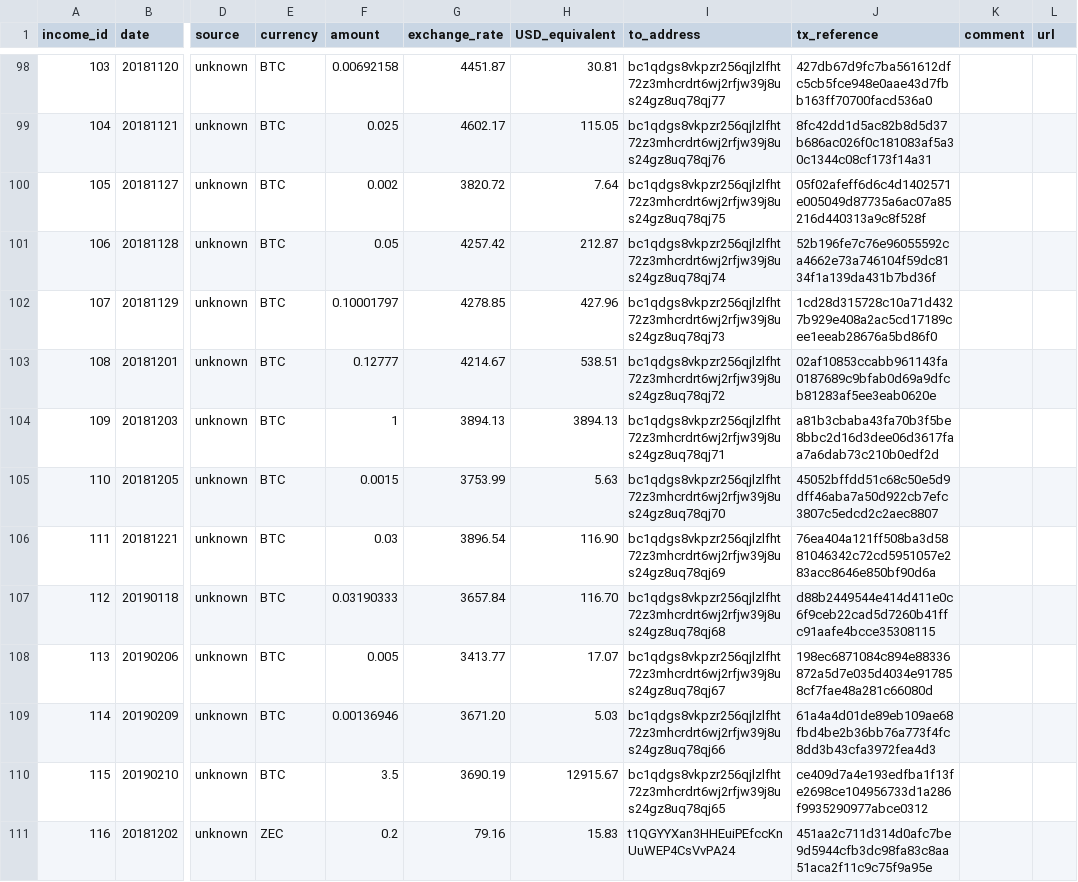
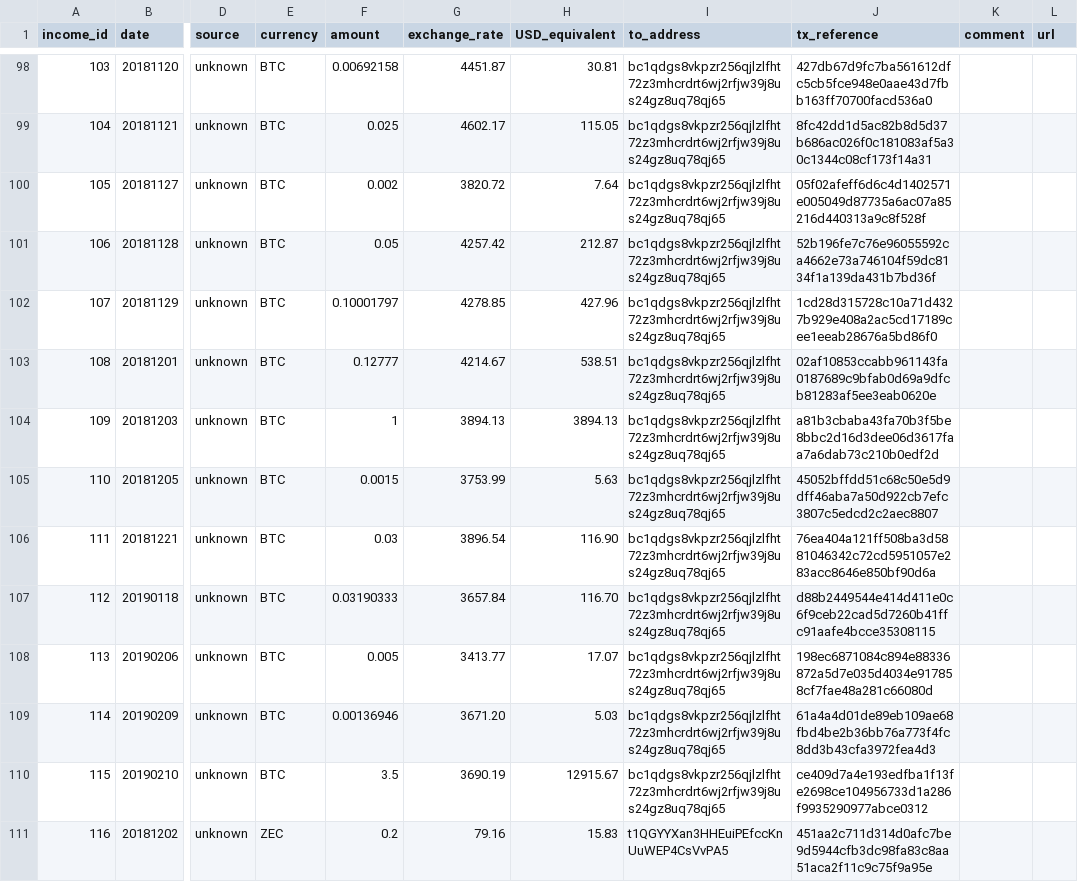
Before and after one commit to mimblewimble/grin-pm, a CSV file: financials/income_log.csv, drawn as a sheet; only a part is shown, gaps mark what is left out; the diff covers the shown part only; the diff names each change by its address in the sheet, - before the commit and + after, or states it on an @@ line.

Commit message:
fix: correct btc1 & zec address errors in income and spending logs

```diff
--- a/financials/income_log.csv
+++ b/financials/income_log.csv
-I98 (to_address): bc1qdgs8vkpzr256qjlzlfht72z3mhcrdrt6wj2rfjw39j8us24gz8uq78qj77
+I98 (to_address): bc1qdgs8vkpzr256qjlzlfht72z3mhcrdrt6wj2rfjw39j8us24gz8uq78qj65
-I99 (to_address): bc1qdgs8vkpzr256qjlzlfht72z3mhcrdrt6wj2rfjw39j8us24gz8uq78qj76
+I99 (to_address): bc1qdgs8vkpzr256qjlzlfht72z3mhcrdrt6wj2rfjw39j8us24gz8uq78qj65
-I100 (to_address): bc1qdgs8vkpzr256qjlzlfht72z3mhcrdrt6wj2rfjw39j8us24gz8uq78qj75
+I100 (to_address): bc1qdgs8vkpzr256qjlzlfht72z3mhcrdrt6wj2rfjw39j8us24gz8uq78qj65
-I101 (to_address): bc1qdgs8vkpzr256qjlzlfht72z3mhcrdrt6wj2rfjw39j8us24gz8uq78qj74
+I101 (to_address): bc1qdgs8vkpzr256qjlzlfht72z3mhcrdrt6wj2rfjw39j8us24gz8uq78qj65
-I102 (to_address): bc1qdgs8vkpzr256qjlzlfht72z3mhcrdrt6wj2rfjw39j8us24gz8uq78qj73
+I102 (to_address): bc1qdgs8vkpzr256qjlzlfht72z3mhcrdrt6wj2rfjw39j8us24gz8uq78qj65
-I103 (to_address): bc1qdgs8vkpzr256qjlzlfht72z3mhcrdrt6wj2rfjw39j8us24gz8uq78qj72
+I103 (to_address): bc1qdgs8vkpzr256qjlzlfht72z3mhcrdrt6wj2rfjw39j8us24gz8uq78qj65
-I104 (to_address): bc1qdgs8vkpzr256qjlzlfht72z3mhcrdrt6wj2rfjw39j8us24gz8uq78qj71
+I104 (to_address): bc1qdgs8vkpzr256qjlzlfht72z3mhcrdrt6wj2rfjw39j8us24gz8uq78qj65
-I105 (to_address): bc1qdgs8vkpzr256qjlzlfht72z3mhcrdrt6wj2rfjw39j8us24gz8uq78qj70
+I105 (to_address): bc1qdgs8vkpzr256qjlzlfht72z3mhcrdrt6wj2rfjw39j8us24gz8uq78qj65
-I106 (to_address): bc1qdgs8vkpzr256qjlzlfht72z3mhcrdrt6wj2rfjw39j8us24gz8uq78qj69
+I106 (to_address): bc1qdgs8vkpzr256qjlzlfht72z3mhcrdrt6wj2rfjw39j8us24gz8uq78qj65
-I107 (to_address): bc1qdgs8vkpzr256qjlzlfht72z3mhcrdrt6wj2rfjw39j8us24gz8uq78qj68
+I107 (to_address): bc1qdgs8vkpzr256qjlzlfht72z3mhcrdrt6wj2rfjw39j8us24gz8uq78qj65
-I108 (to_address): bc1qdgs8vkpzr256qjlzlfht72z3mhcrdrt6wj2rfjw39j8us24gz8uq78qj67
+I108 (to_address): bc1qdgs8vkpzr256qjlzlfht72z3mhcrdrt6wj2rfjw39j8us24gz8uq78qj65
-I109 (to_address): bc1qdgs8vkpzr256qjlzlfht72z3mhcrdrt6wj2rfjw39j8us24gz8uq78qj66
+I109 (to_address): bc1qdgs8vkpzr256qjlzlfht72z3mhcrdrt6wj2rfjw39j8us24gz8uq78qj65
-I111 (to_address): t1QGYYXan3HHEuiPEfccKnUuWEP4CsVvPA24
+I111 (to_address): t1QGYYXan3HHEuiPEfccKnUuWEP4CsVvPA5
```
Also changed, not shown: 45 edited cells elsewhere in this file, financials/spending_log.csv.
